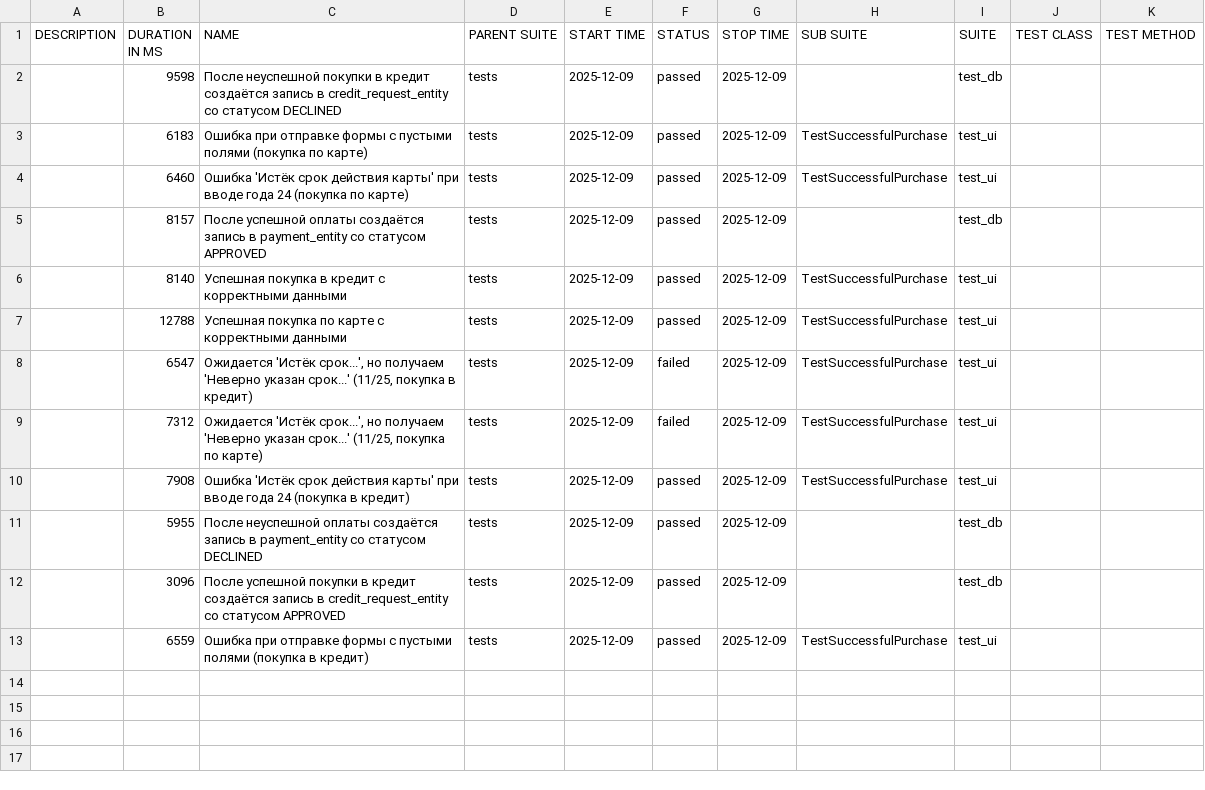
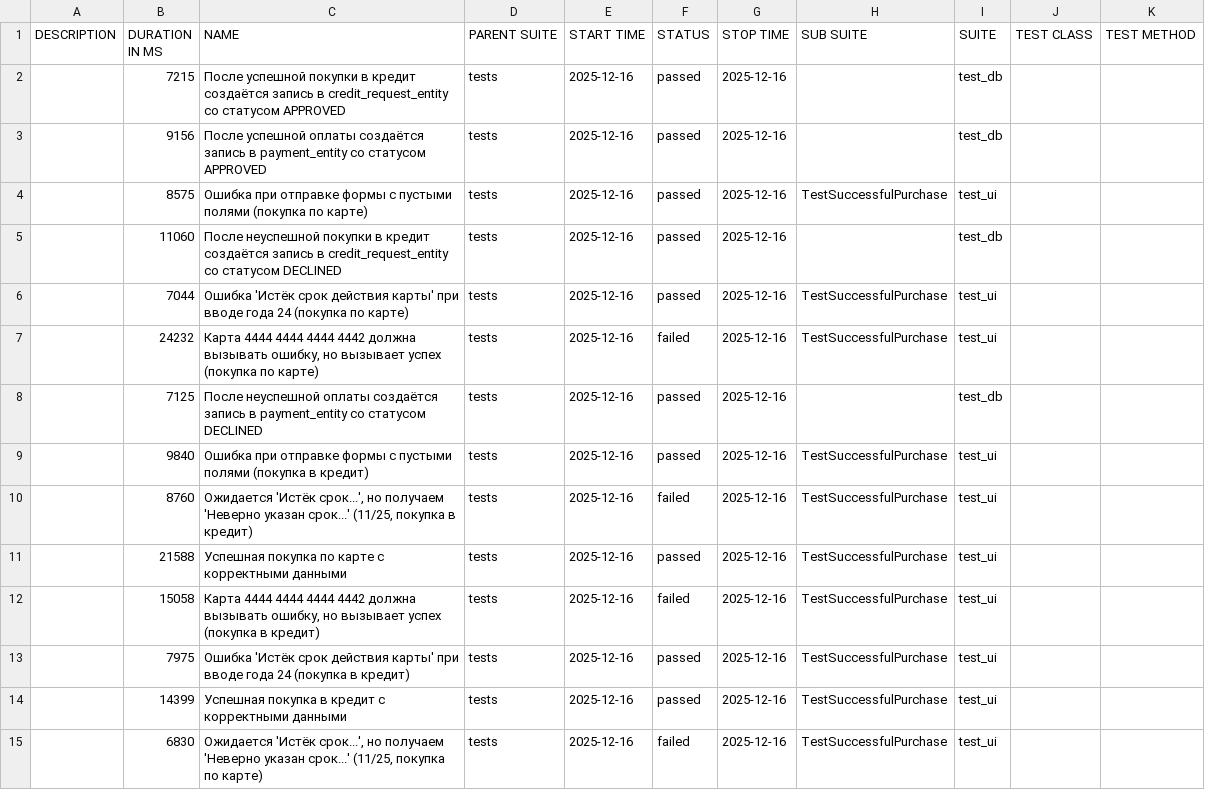
Before and after one commit to stefaniya123/Diplom, a CSV file: allure-report/data/suites.csv, drawn as a sheet.

Commit message:
Обновлен Allure

```diff
--- a/allure-report/data/suites.csv
+++ b/allure-report/data/suites.csv
@@ -1,13 +1,15 @@
 "DESCRIPTION","DURATION IN MS","NAME","PARENT SUITE","START TIME","STATUS","STOP TIME","SUB SUITE","SUITE","TEST CLASS","TEST METHOD"
-"","9598","После неуспешной покупки в кредит создаётся запись в credit_request_entity со статусом DECLINED","tests","2025-12-09","passed","2025-12-09","","test_db","",""
-"","6183","Ошибка при отправке формы с пустыми полями (покупка по карте)","tests","2025-12-09","passed","2025-12-09","TestSuccessfulPurchase","test_ui","",""
-"","6460","Ошибка 'Истёк срок действия карты' при вводе года 24 (покупка по карте)","tests","2025-12-09","passed","2025-12-09","TestSuccessfulPurchase","test_ui","",""
-"","8157","После успешной оплаты создаётся запись в payment_entity со статусом APPROVED","tests","2025-12-09","passed","2025-12-09","","test_db","",""
-"","8140","Успешная покупка в кредит с корректными данными","tests","2025-12-09","passed","2025-12-09","TestSuccessfulPurchase","test_ui","",""
-"","12788","Успешная покупка по карте с корректными данными","tests","2025-12-09","passed","2025-12-09","TestSuccessfulPurchase","test_ui","",""
-"","6547","Ожидается 'Истёк срок...', но получаем 'Неверно указан срок...' (11/25, покупка в кредит)","tests","2025-12-09","failed","2025-12-09","TestSuccessfulPurchase","test_ui","",""
-"","7312","Ожидается 'Истёк срок...', но получаем 'Неверно указан срок...' (11/25, покупка по карте)","tests","2025-12-09","failed","2025-12-09","TestSuccessfulPurchase","test_ui","",""
-"","7908","Ошибка 'Истёк срок действия карты' при вводе года 24 (покупка в кредит)","tests","2025-12-09","passed","2025-12-09","TestSuccessfulPurchase","test_ui","",""
-"","5955","После неуспешной оплаты создаётся запись в payment_entity со статусом DECLINED","tests","2025-12-09","passed","2025-12-09","","test_db","",""
-"","3096","После успешной покупки в кредит создаётся запись в credit_request_entity со статусом APPROVED","tests","2025-12-09","passed","2025-12-09","","test_db","",""
-"","6559","Ошибка при отправке формы с пустыми полями (покупка в кредит)","tests","2025-12-09","passed","2025-12-09","TestSuccessfulPurchase","test_ui","",""
+"","7215","После успешной покупки в кредит создаётся запись в credit_request_entity со статусом APPROVED","tests","2025-12-16","passed","2025-12-16","","test_db","",""
+"","9156","После успешной оплаты создаётся запись в payment_entity со статусом APPROVED","tests","2025-12-16","passed","2025-12-16","","test_db","",""
+"","8575","Ошибка при отправке формы с пустыми полями (покупка по карте)","tests","2025-12-16","passed","2025-12-16","TestSuccessfulPurchase","test_ui","",""
+"","11060","После неуспешной покупки в кредит создаётся запись в credit_request_entity со статусом DECLINED","tests","2025-12-16","passed","2025-12-16","","test_db","",""
+"","7044","Ошибка 'Истёк срок действия карты' при вводе года 24 (покупка по карте)","tests","2025-12-16","passed","2025-12-16","TestSuccessfulPurchase","test_ui","",""
+"","24232","Карта 4444 4444 4444 4442 должна вызывать ошибку, но вызывает успех (покупка по карте)","tests","2025-12-16","failed","2025-12-16","TestSuccessfulPurchase","test_ui","",""
+"","7125","После неуспешной оплаты создаётся запись в payment_entity со статусом DECLINED","tests","2025-12-16","passed","2025-12-16","","test_db","",""
+"","9840","Ошибка при отправке формы с пустыми полями (покупка в кредит)","tests","2025-12-16","passed","2025-12-16","TestSuccessfulPurchase","test_ui","",""
+"","8760","Ожидается 'Истёк срок...', но получаем 'Неверно указан срок...' (11/25, покупка в кредит)","tests","2025-12-16","failed","2025-12-16","TestSuccessfulPurchase","test_ui","",""
+"","21588","Успешная покупка по карте с корректными данными","tests","2025-12-16","passed","2025-12-16","TestSuccessfulPurchase","test_ui","",""
+"","15058","Карта 4444 4444 4444 4442 должна вызывать ошибку, но вызывает успех (покупка в кредит)","tests","2025-12-16","failed","2025-12-16","TestSuccessfulPurchase","test_ui","",""
+"","7975","Ошибка 'Истёк срок действия карты' при вводе года 24 (покупка в кредит)","tests","2025-12-16","passed","2025-12-16","TestSuccessfulPurchase","test_ui","",""
+"","14399","Успешная покупка в кредит с корректными данными","tests","2025-12-16","passed","2025-12-16","TestSuccessfulPurchase","test_ui","",""
+"","6830","Ожидается 'Истёк срок...', но получаем 'Неверно указан срок...' (11/25, покупка по карте)","tests","2025-12-16","failed","2025-12-16","TestSuccessfulPurchase","test_ui","",""
```
Also changed, not shown: allure-report/data/behaviors.csv, 51 other files.
